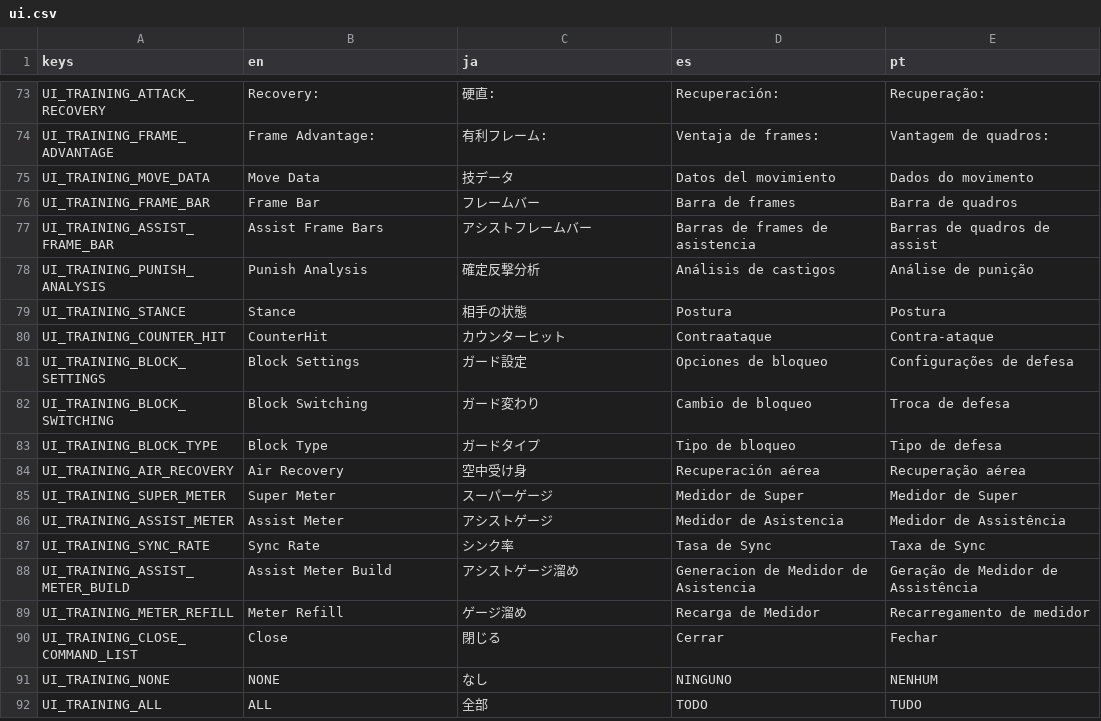
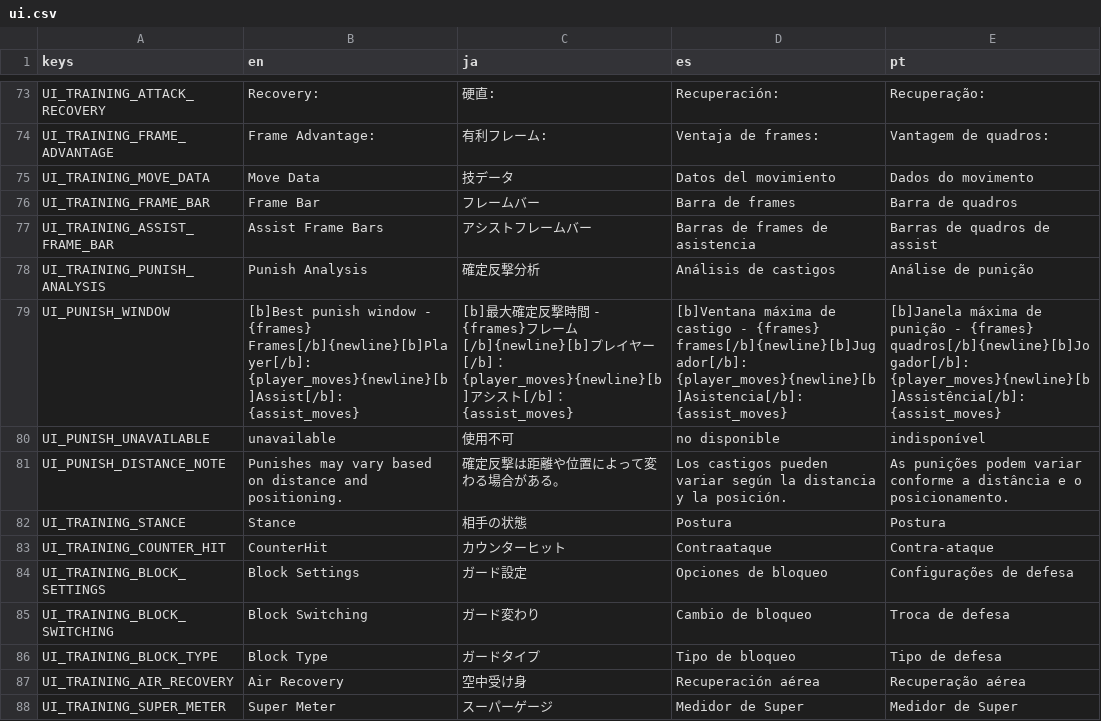
Before and after one commit to Noah-Bunis/hh-godot, a CSV file: localization/ui.csv, drawn as a sheet; only a part is shown, gaps mark what is left out; the shorter side is filled out with more unchanged rows; the diff names each change by its address in the sheet, - before the commit and + after, or states it on an @@ line.

Commit message:
Localization

```diff
--- a/localization/ui.csv
+++ b/localization/ui.csv
+row 79: UI_PUNISH_WINDOW | [b]Best punish window - {frames} Frames[/b]{newline}[b]Player[/b]: {player_moves}{newline}[b]Assist[/b]: {assist_moves} | [b]最大確定反撃時間 - {frames}フレーム[/b]{newline}[b]プレイヤー[/b]：{player_moves}{newline}[b]アシスト[/b]：{assist_moves} | [b]Ventana máxima de castigo - {frames} frames[/b]{newline}[b]Jugador[/b]: {player_moves}{newline}[b]Asistencia[/b]: {assist_moves} | [b]Janela máxima de punição - {frames} quadros[/b]{newline}[b]Jogador[/b]: {player_moves}{newline}[b]Assistência[/b]: {assist_moves}
+row 80: UI_PUNISH_UNAVAILABLE | unavailable | 使用不可 | no disponible | indisponível
+row 81: UI_PUNISH_DISTANCE_NOTE | Punishes may vary based on distance and positioning. | 確定反撃は距離や位置によって変わる場合がある。 | Los castigos pueden variar según la distancia y la posición. | As punições podem variar conforme a distância e o posicionamento.
```
Also changed, not shown: 2 other files.
